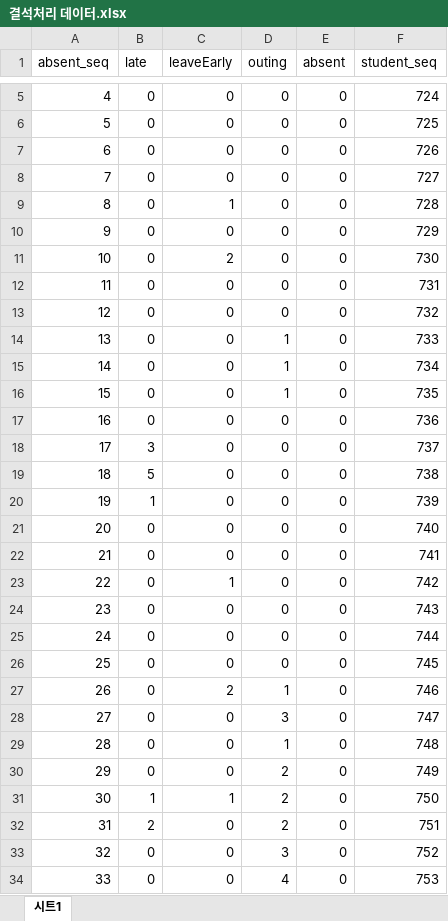
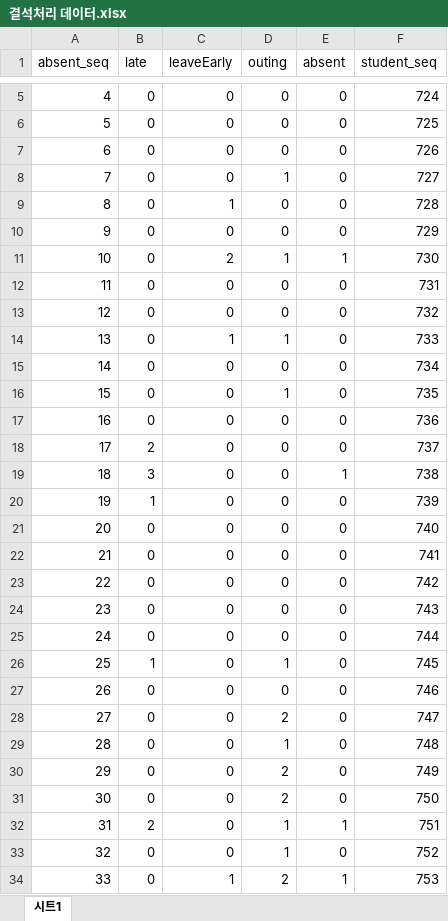
Before and after one commit to sorrel012/code, an Excel workbook: oracle/DB 프로젝트/결석처리 데이터.xlsx, sheet 시트1, drawn as a sheet; only a part is shown, gaps mark what is left out; values as stored, in another font and other column widths than the file's, no borders; the diff covers the shown part only; the diff names each change by its address in the sheet, - before the commit and + after, or states it on an @@ line.

Commit message:
docs: 결석처리 데이터 최종 수정본

```diff
--- a/oracle/DB 프로젝트/결석처리 데이터.xlsx (sheet 시트1)
+++ b/oracle/DB 프로젝트/결석처리 데이터.xlsx (sheet 시트1)
-D8 (outing): 0
+D8 (outing): 1
-D11 (outing): 0
+D11 (outing): 1
-E11 (absent): 0
+E11 (absent): 1
-C14 (leaveEarly): 0
+C14 (leaveEarly): 1
-D15 (outing): 1
+D15 (outing): 0
-B18 (late): 3
+B18 (late): 2
-B19 (late): 5
+B19 (late): 3
-E19 (absent): 0
+E19 (absent): 1
-C23 (leaveEarly): 1
+C23 (leaveEarly): 0
-B26 (late): 0
+B26 (late): 1
-D26 (outing): 0
+D26 (outing): 1
-C27 (leaveEarly): 2
+C27 (leaveEarly): 0
-D27 (outing): 1
+D27 (outing): 0
-D28 (outing): 3
+D28 (outing): 2
-B31 (late): 1
+B31 (late): 0
-C31 (leaveEarly): 1
+C31 (leaveEarly): 0
-D32 (outing): 2
+D32 (outing): 1
-E32 (absent): 0
+E32 (absent): 1
-D33 (outing): 3
+D33 (outing): 1
-C34 (leaveEarly): 0
+C34 (leaveEarly): 1
-D34 (outing): 4
+D34 (outing): 2
-E34 (absent): 0
+E34 (absent): 1
```
Also changed, not shown: 54 edited cells elsewhere in this sheet.
